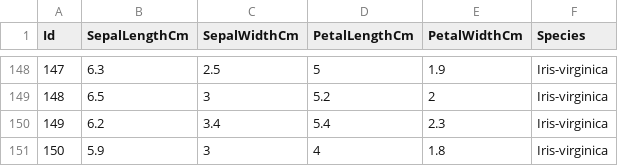
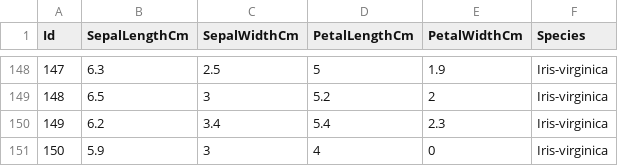
Before and after one commit to vzsanvitha/Group109_ML_Assignment, a CSV file: data/Iris.csv, drawn as a sheet; only a part is shown, gaps mark what is left out.

Commit message:
making data changes

```diff
--- a/data/Iris.csv
+++ b/data/Iris.csv
@@ -150,2 +150,2 @@ Id,SepalLengthCm,SepalWidthCm,PetalLengthCm,PetalWidthCm,Species
 149,6.2,3.4,5.4,2.3,Iris-virginica
-150,5.9,3,4,1.8,Iris-virginica
+150,5.9,3,4,0,Iris-virginica
```
